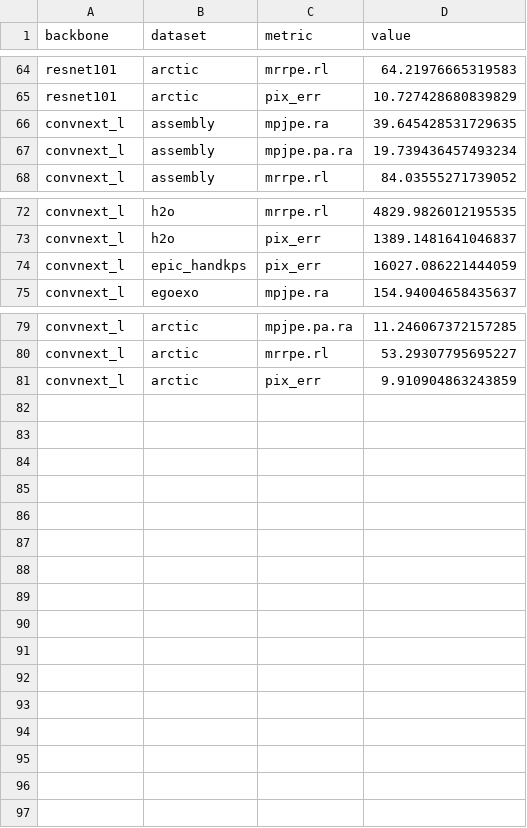
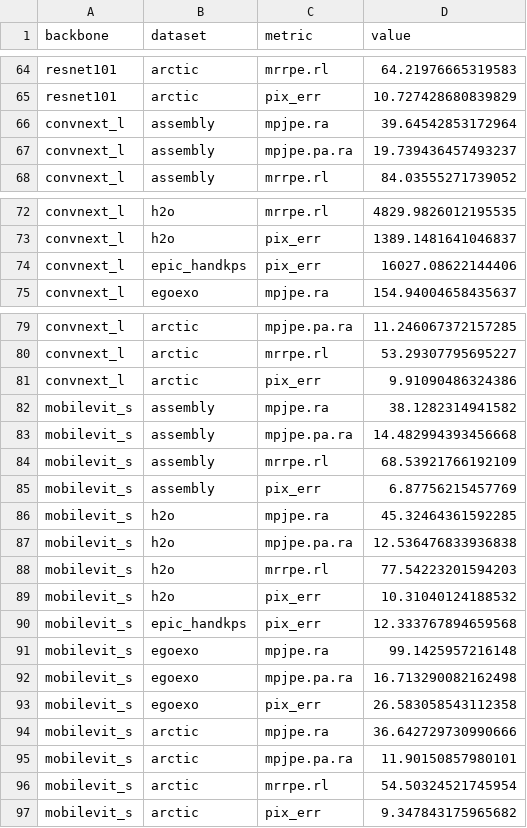
Before and after one commit to BJKin/Egocentric-3D-Hand-Pose-Estimation, a CSV file: results/ablation.csv, drawn as a sheet; only a part is shown, gaps mark what is left out.

Commit message:
Mobilevit_s trained/evaluated + results visualized

```diff
--- a/results/ablation.csv
+++ b/results/ablation.csv
@@ -65,4 +65,4 @@ resnet101,arctic,mrrpe.rl,64.21976665319583
 resnet101,arctic,pix_err,10.727428680839829
-convnext_l,assembly,mpjpe.ra,39.645428531729635
-convnext_l,assembly,mpjpe.pa.ra,19.739436457493234
+convnext_l,assembly,mpjpe.ra,39.64542853172964
+convnext_l,assembly,mpjpe.pa.ra,19.739436457493237
 convnext_l,assembly,mrrpe.rl,84.03555271739052
@@ -73,3 +73,3 @@ convnext_l,h2o,mrrpe.rl,4829.9826012195535
 convnext_l,h2o,pix_err,1389.1481641046837
-convnext_l,epic_handkps,pix_err,16027.086221444059
+convnext_l,epic_handkps,pix_err,16027.08622144406
 convnext_l,egoexo,mpjpe.ra,154.94004658435637
@@ -80,2 +80,18 @@ convnext_l,arctic,mpjpe.pa.ra,11.246067372157285
 convnext_l,arctic,mrrpe.rl,53.29307795695227
-convnext_l,arctic,pix_err,9.910904863243859
+convnext_l,arctic,pix_err,9.91090486324386
+mobilevit_s,assembly,mpjpe.ra,38.1282314941582
+mobilevit_s,assembly,mpjpe.pa.ra,14.482994393456668
+mobilevit_s,assembly,mrrpe.rl,68.53921766192109
+mobilevit_s,assembly,pix_err,6.87756215457769
+mobilevit_s,h2o,mpjpe.ra,45.32464361592285
+mobilevit_s,h2o,mpjpe.pa.ra,12.536476833936838
+mobilevit_s,h2o,mrrpe.rl,77.54223201594203
+mobilevit_s,h2o,pix_err,10.31040124188532
+mobilevit_s,epic_handkps,pix_err,12.333767894659568
+mobilevit_s,egoexo,mpjpe.ra,99.1425957216148
+mobilevit_s,egoexo,mpjpe.pa.ra,16.713290082162498
+mobilevit_s,egoexo,pix_err,26.583058543112358
+mobilevit_s,arctic,mpjpe.ra,36.642729730990666
+mobilevit_s,arctic,mpjpe.pa.ra,11.90150857980101
+mobilevit_s,arctic,mrrpe.rl,54.50324521745954
+mobilevit_s,arctic,pix_err,9.347843175965682
```
Also changed, not shown: 6 other files.
